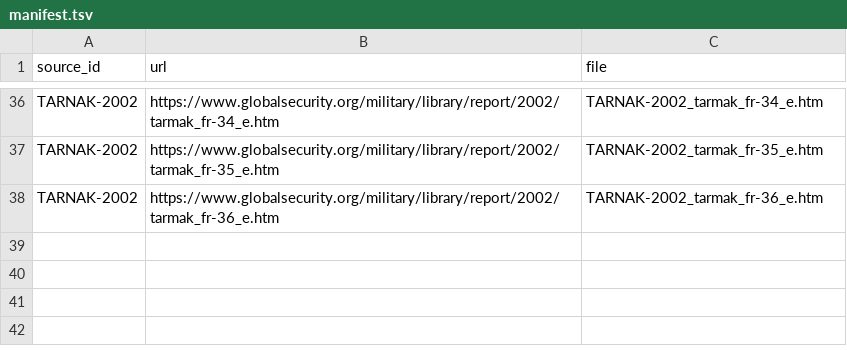
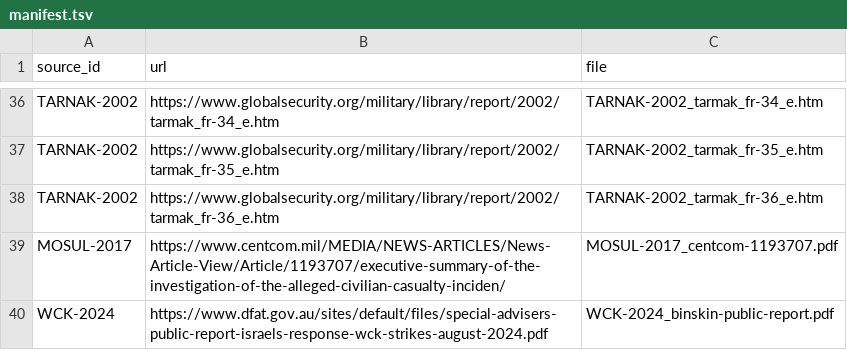
Before and after one commit to banyasp/benchbook-labs, a TSV file: data/raw/manual/manifest.tsv, drawn as a sheet; only a part is shown, gaps mark what is left out.

```diff
--- a/data/raw/manual/manifest.tsv
+++ b/data/raw/manual/manifest.tsv
@@ -38 +38,3 @@ TARNAK-2002	https://www.globalsecurity.org/military/library/report/2002/tarmak_f
 TARNAK-2002	https://www.globalsecurity.org/military/library/report/2002/tarmak_fr-36_e.htm	TARNAK-2002_tarmak_fr-36_e.htm
+MOSUL-2017	https://www.centcom.mil/MEDIA/NEWS-ARTICLES/News-Article-View/Article/1193707/executive-summary-of-the-investigation-of-the-alleged-civilian-casualty-inciden/	MOSUL-2017_centcom-1193707.pdf
+WCK-2024	https://www.dfat.gov.au/sites/default/files/special-advisers-public-report-israels-response-wck-strikes-august-2024.pdf	WCK-2024_binskin-public-report.pdf
```
Also changed, not shown: 2 other files.
